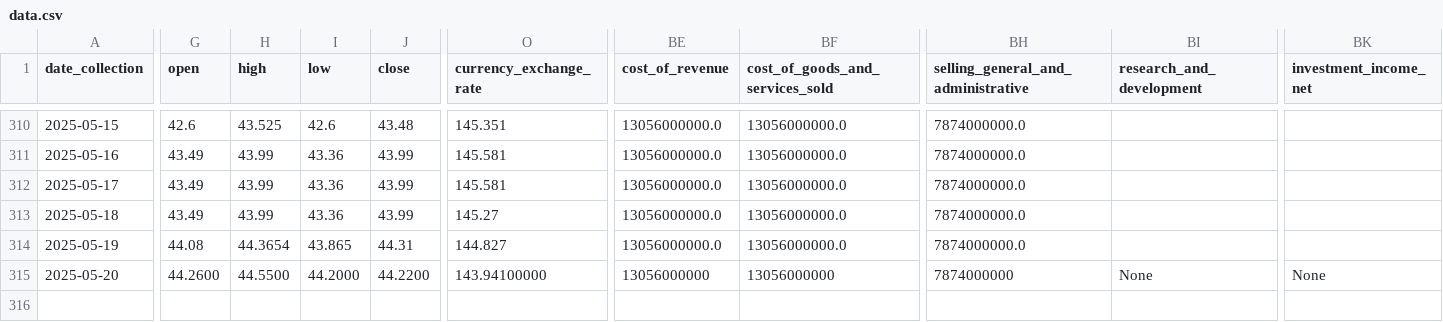
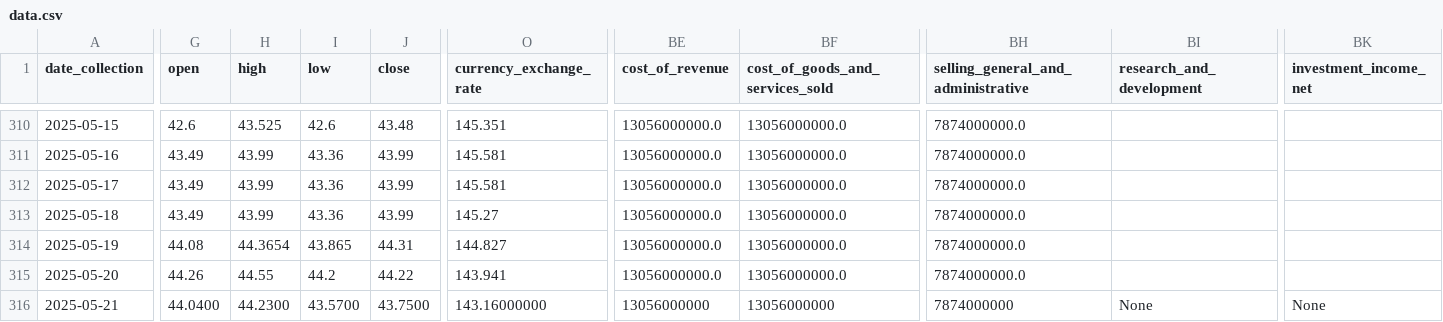
Before and after one commit to CastIehard/Stock-Prediction-AI, a CSV file: Stocks/Verizon/data.csv, drawn as a sheet; only a part is shown, gaps mark what is left out; rows hold the shown columns only; the diff covers the shown part only; the diff names each change by its address in the sheet, - before the commit and + after, or states it on an @@ line.

Commit message:
Daily Collection

```diff
--- a/Stocks/Verizon/data.csv
+++ b/Stocks/Verizon/data.csv
-G315 (open): 44.2600
+G315 (open): 44.26
-H315 (high): 44.5500
+H315 (high): 44.55
-I315 (low): 44.2000
+I315 (low): 44.2
-J315 (close): 44.2200
+J315 (close): 44.22
-O315 (currency_exchange_rate): 143.94100000
+O315 (currency_exchange_rate): 143.941
-BE315 (cost_of_revenue): 13056000000
+BE315 (cost_of_revenue): 13056000000.0
-BF315 (cost_of_goods_and_services_sold): 13056000000
+BF315 (cost_of_goods_and_services_sold): 13056000000.0
-BH315: 7874000000
+BH315: 7874000000.0
-BI315 (research_and_development): None
+BI315 (research_and_development): (empty)
-BK315 (investment_income_net): None
+BK315 (investment_income_net): (empty)
+row 316: 2025-05-21 | 44.0400 | 44.2300 | 43.5700 | 43.7500 | 143.16000000 | 13056000000 | 13056000000 | 7874000000 | None | None
```
Also changed, not shown: 28 edited cells elsewhere in this file, Stocks/Adobe/data.csv.
